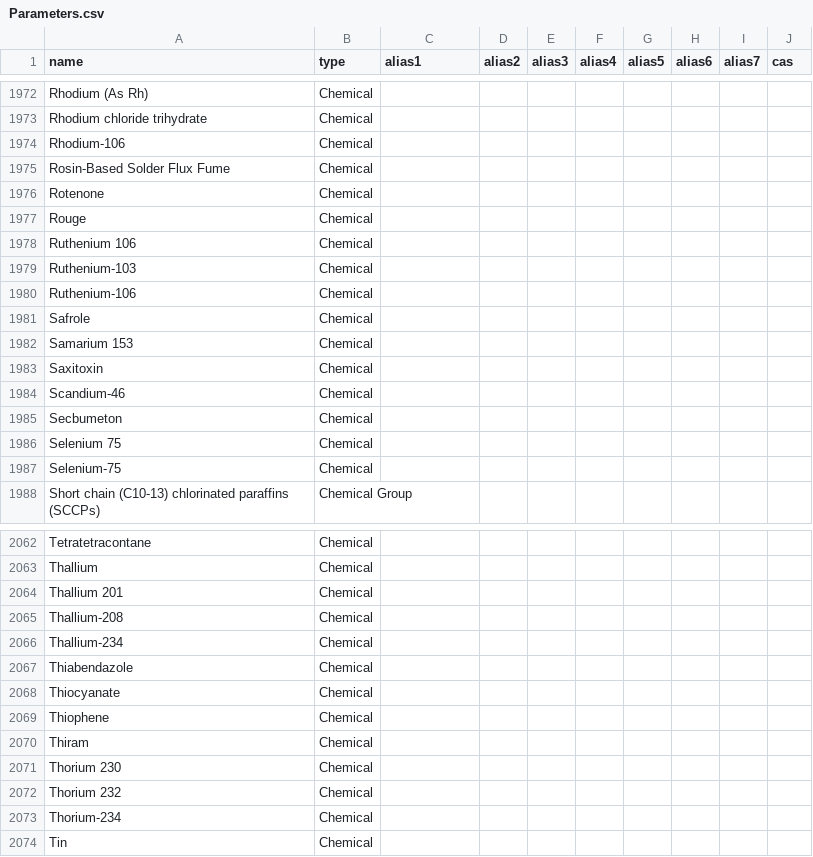
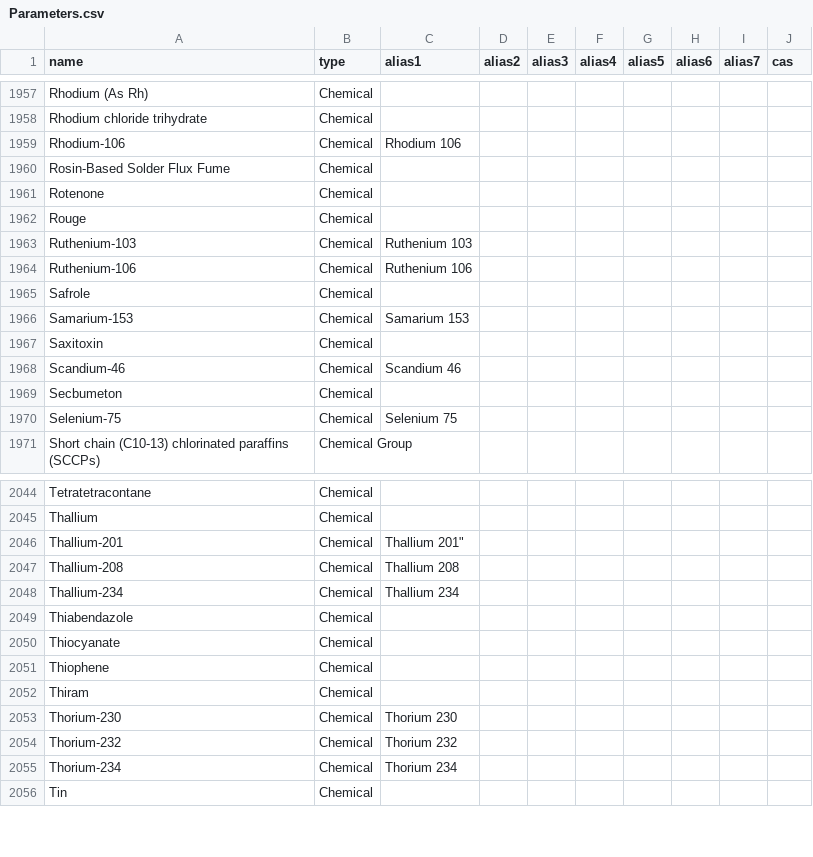
Before and after one commit to DEFRA/data-returns-data-exchange, a CSV file: src/main/resources/db/data/Parameters.csv, drawn as a sheet; only a part is shown, gaps mark what is left out; the diff covers the shown part only.

Commit message:
Fix all isotope names to pattern 'Element-123' and add aliases with space. Remove resulting duplicates.

```diff
--- a/src/main/resources/db/data/Parameters.csv
+++ b/src/main/resources/db/data/Parameters.csv
@@ -1973,3 +1958,3 @@
 "Rhodium chloride trihydrate","Chemical",,,,,,,,
-"Rhodium-106","Chemical",,,,,,,,
+"Rhodium-106","Chemical","Rhodium 106",,,,,,,
 "Rosin-Based Solder Flux Fume","Chemical",,,,,,,,
@@ -1977,12 +1962,10 @@
 "Rouge","Chemical",,,,,,,,
-"Ruthenium 106","Chemical",,,,,,,,
-"Ruthenium-103","Chemical",,,,,,,,
-"Ruthenium-106","Chemical",,,,,,,,
+"Ruthenium-103","Chemical","Ruthenium 103",,,,,,,
+"Ruthenium-106","Chemical","Ruthenium 106",,,,,,,
 "Safrole","Chemical",,,,,,,,
-"Samarium 153","Chemical",,,,,,,,
+"Samarium-153","Chemical","Samarium 153",,,,,,,
 "Saxitoxin","Chemical",,,,,,,,
-"Scandium-46","Chemical",,,,,,,,
+"Scandium-46","Chemical","Scandium 46",,,,,,,
 "Secbumeton","Chemical",,,,,,,,
-"Selenium 75","Chemical",,,,,,,,
-"Selenium-75","Chemical",,,,,,,,
+"Selenium-75","Chemical","Selenium 75",,,,,,,
 "Short chain (C10-13) chlorinated paraffins (SCCPs)","Chemical Group",,,,,,,,
@@ -2063,5 +2045,5 @@
 "Thallium","Chemical",,,,,,,,
-"Thallium 201","Chemical",,,,,,,,
-"Thallium-208","Chemical",,,,,,,,
-"Thallium-234","Chemical",,,,,,,,
+"Thallium-201","Chemical",Thallium 201",,,,,,,
+"Thallium-208","Chemical","Thallium 208",,,,,,,
+"Thallium-234","Chemical","Thallium 234",,,,,,,
 "Thiabendazole","Chemical",,,,,,,,
@@ -2070,5 +2052,5 @@
 "Thiram","Chemical",,,,,,,,
-"Thorium 230","Chemical",,,,,,,,
-"Thorium 232","Chemical",,,,,,,,
-"Thorium-234","Chemical",,,,,,,,
+"Thorium-230","Chemical","Thorium 230",,,,,,,
+"Thorium-232","Chemical","Thorium 232",,,,,,,
+"Thorium-234","Chemical","Thorium 234",,,,,,,
 "Tin","Chemical",,,,,,,,
```
Also changed, not shown: 1 added row, 18 removed rows and 87 edited cells elsewhere in this file.
